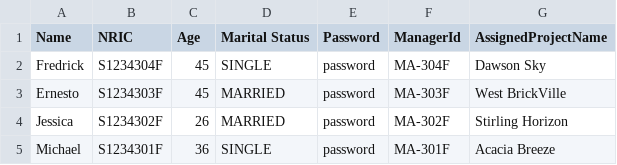
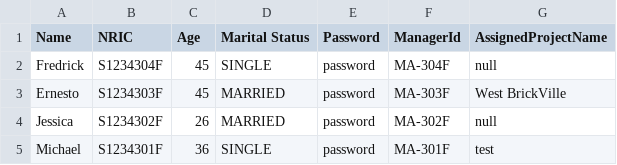
Before and after one commit to onoltde/SC2002-Group-3, a CSV file: data/ManagerList.csv, drawn as a sheet.

```diff
--- a/data/ManagerList.csv
+++ b/data/ManagerList.csv
@@ -1,5 +1,5 @@
 Name,NRIC,Age,Marital Status,Password,ManagerId,AssignedProjectName
-Fredrick,S1234304F,45,SINGLE,password,MA-304F,Dawson Sky
+Fredrick,S1234304F,45,SINGLE,password,MA-304F,null
 Ernesto,S1234303F,45,MARRIED,password,MA-303F,West BrickVille
-Jessica,S1234302F,26,MARRIED,password,MA-302F,Stirling Horizon
-Michael,S1234301F,36,SINGLE,password,MA-301F,Acacia Breeze
+Jessica,S1234302F,26,MARRIED,password,MA-302F,null
+Michael,S1234301F,36,SINGLE,password,MA-301F,test
```
Also changed, not shown: data/ProjectList.csv, 14 other files.
